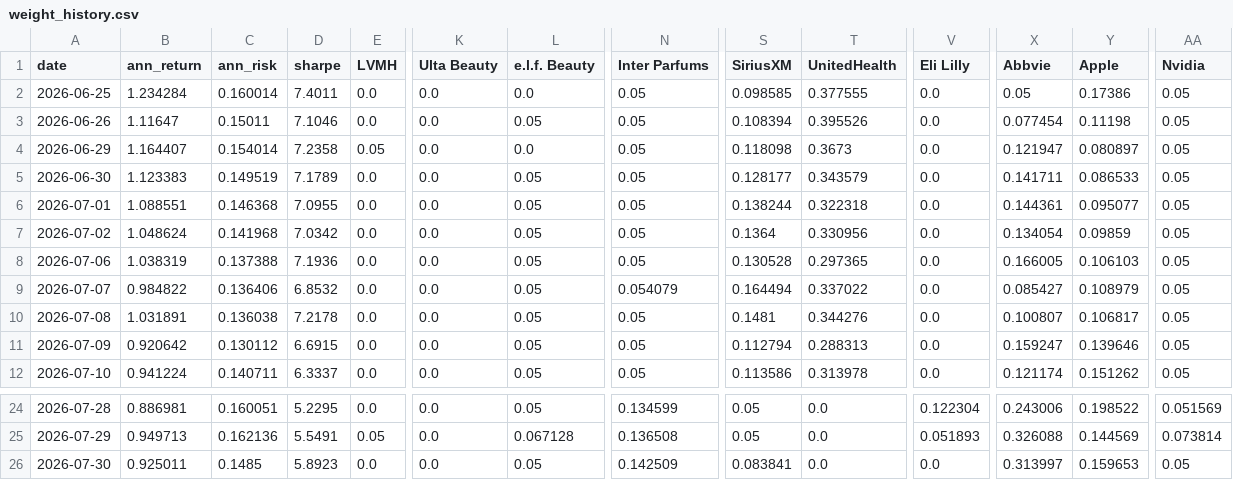
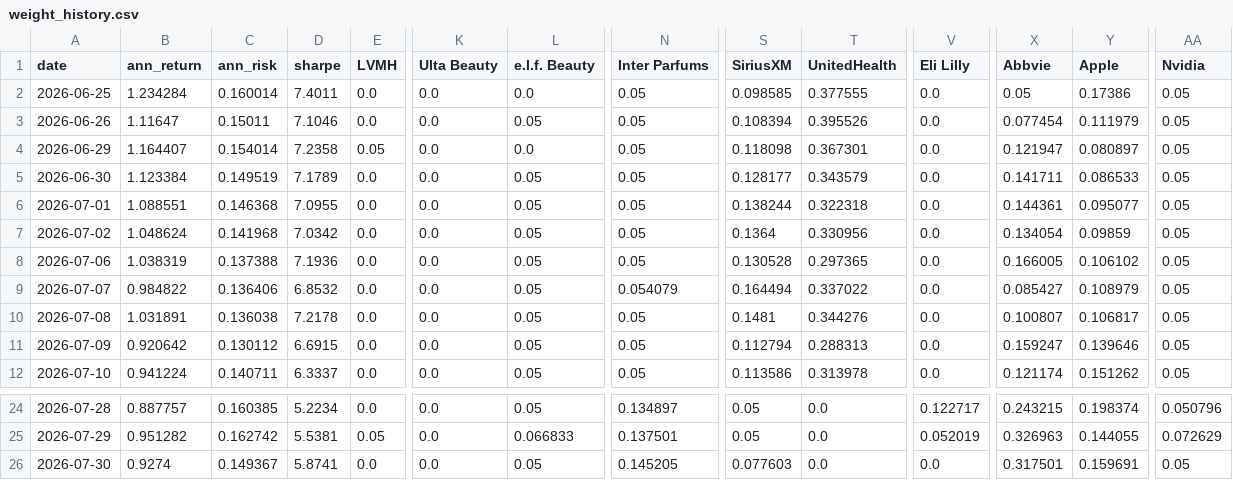
Before and after one commit to RamaAkach/OPIM-5641---Final-Project, a CSV file: results/weight_history.csv, drawn as a sheet; only a part is shown, gaps mark what is left out; the diff covers the shown part only; the diff names each change by its address in the sheet, - before the commit and + after, or states it on an @@ line.

```diff
--- a/results/weight_history.csv
+++ b/results/weight_history.csv
-Y3 (Apple): 0.11198
+Y3 (Apple): 0.111979
-T4 (UnitedHealth): 0.3673
+T4 (UnitedHealth): 0.367301
-B5 (ann_return): 1.123383
+B5 (ann_return): 1.123384
-Y8 (Apple): 0.106103
+Y8 (Apple): 0.106102
-B24 (ann_return): 0.886981
+B24 (ann_return): 0.887757
-C24 (ann_risk): 0.160051
+C24 (ann_risk): 0.160385
-D24 (sharpe): 5.2295
+D24 (sharpe): 5.2234
-N24 (Inter Parfums): 0.134599
+N24 (Inter Parfums): 0.134897
-V24 (Eli Lilly): 0.122304
+V24 (Eli Lilly): 0.122717
-X24 (Abbvie): 0.243006
+X24 (Abbvie): 0.243215
-Y24 (Apple): 0.198522
+Y24 (Apple): 0.198374
-AA24 (Nvidia): 0.051569
+AA24 (Nvidia): 0.050796
-B25 (ann_return): 0.949713
+B25 (ann_return): 0.951282
-C25 (ann_risk): 0.162136
+C25 (ann_risk): 0.162742
-D25 (sharpe): 5.5491
+D25 (sharpe): 5.5381
-L25 (e.l.f. Beauty): 0.067128
+L25 (e.l.f. Beauty): 0.066833
-N25 (Inter Parfums): 0.136508
+N25 (Inter Parfums): 0.137501
-V25 (Eli Lilly): 0.051893
+V25 (Eli Lilly): 0.052019
-X25 (Abbvie): 0.326088
+X25 (Abbvie): 0.326963
-Y25 (Apple): 0.144569
+Y25 (Apple): 0.144055
-AA25 (Nvidia): 0.073814
+AA25 (Nvidia): 0.072629
-B26 (ann_return): 0.925011
+B26 (ann_return): 0.9274
-C26 (ann_risk): 0.1485
+C26 (ann_risk): 0.149367
-D26 (sharpe): 5.8923
+D26 (sharpe): 5.8741
-N26 (Inter Parfums): 0.142509
+N26 (Inter Parfums): 0.145205
-S26 (SiriusXM): 0.083841
+S26 (SiriusXM): 0.077603
-X26 (Abbvie): 0.313997
+X26 (Abbvie): 0.317501
-Y26 (Apple): 0.159653
+Y26 (Apple): 0.159691
```
Also changed, not shown: 1 added row and 101 edited cells elsewhere in this file, results/paper_trading.csv, 7 other files.
